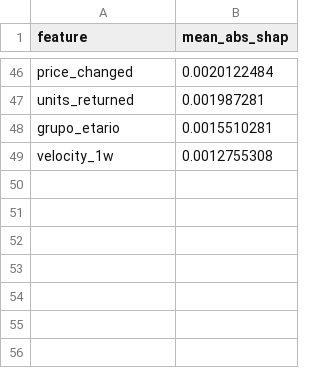
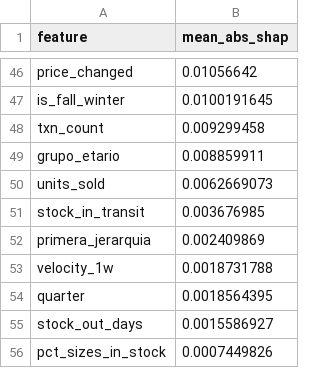
Before and after one commit to sagebhardt/pricing-optimization-ynk, a CSV file: models/hoka/classifier_shap.csv, drawn as a sheet; only a part is shown, gaps mark what is left out; removed rows and columns are numbered as before the commit, all else as after; the diff covers the shown part only; the diff names each change by its address in the sheet, - before the commit and + after, or states it on an @@ line.

```diff
--- a/models/hoka/classifier_shap.csv
+++ b/models/hoka/classifier_shap.csv
-B46 (mean_abs_shap): 0.0020122484
+B46 (mean_abs_shap): 0.01056642
-row 47: units_returned | 0.001987281
+row 47: is_fall_winter | 0.0100191645
+row 48: txn_count | 0.009299458
-B49 (mean_abs_shap): 0.0015510281
+B49 (mean_abs_shap): 0.008859911
+row 50: units_sold | 0.0062669073
+row 51: stock_in_transit | 0.003676985
+row 52: primera_jerarquia | 0.002409869
-B53 (mean_abs_shap): 0.0012755308
+B53 (mean_abs_shap): 0.0018731788
+row 54: quarter | 0.0018564395
+row 55: stock_out_days | 0.0015586927
+row 56: pct_sizes_in_stock | 0.0007449826
```
Also changed, not shown: 30 added rows, 30 removed rows and 14 edited cells elsewhere in this file, models/hoka/regressor_shap.csv, 9 other files.
